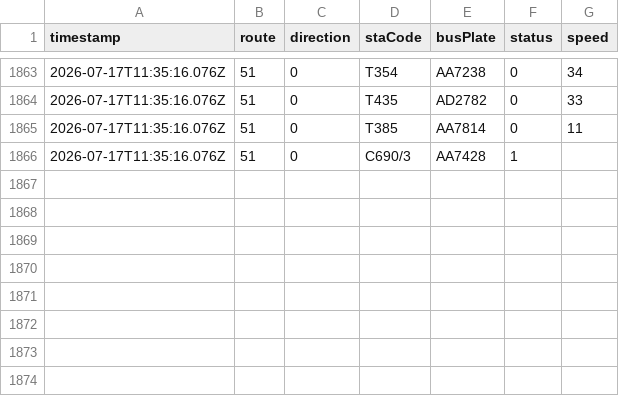
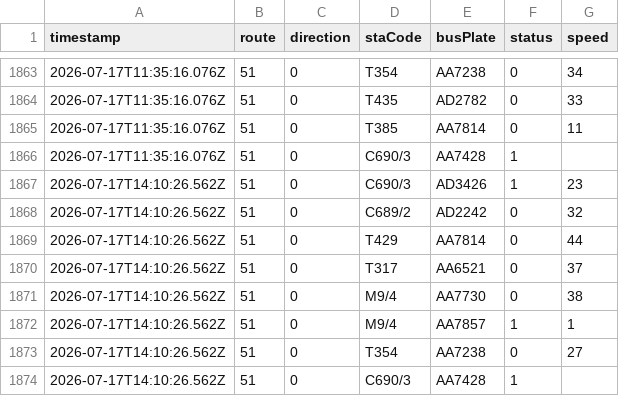
Before and after one commit to ChiHin-Lio/macau-gtfs-data, a CSV file: raw_logs/51.csv, drawn as a sheet; only a part is shown, gaps mark what is left out.

Commit message:
scraper: update 51.csv via Cloudflare Worker

```diff
--- a/raw_logs/51.csv
+++ b/raw_logs/51.csv
@@ -1866 +1866,9 @@ timestamp,route,direction,staCode,busPlate,status,speed
 2026-07-17T11:35:16.076Z,51,0,C690/3,AA7428,1,
+2026-07-17T14:10:26.562Z,51,0,C690/3,AD3426,1,23
+2026-07-17T14:10:26.562Z,51,0,C689/2,AD2242,0,32
+2026-07-17T14:10:26.562Z,51,0,T429,AA7814,0,44
+2026-07-17T14:10:26.562Z,51,0,T317,AA6521,0,37
+2026-07-17T14:10:26.562Z,51,0,M9/4,AA7730,0,38
+2026-07-17T14:10:26.562Z,51,0,M9/4,AA7857,1,1
+2026-07-17T14:10:26.562Z,51,0,T354,AA7238,0,27
+2026-07-17T14:10:26.562Z,51,0,C690/3,AA7428,1,
```
